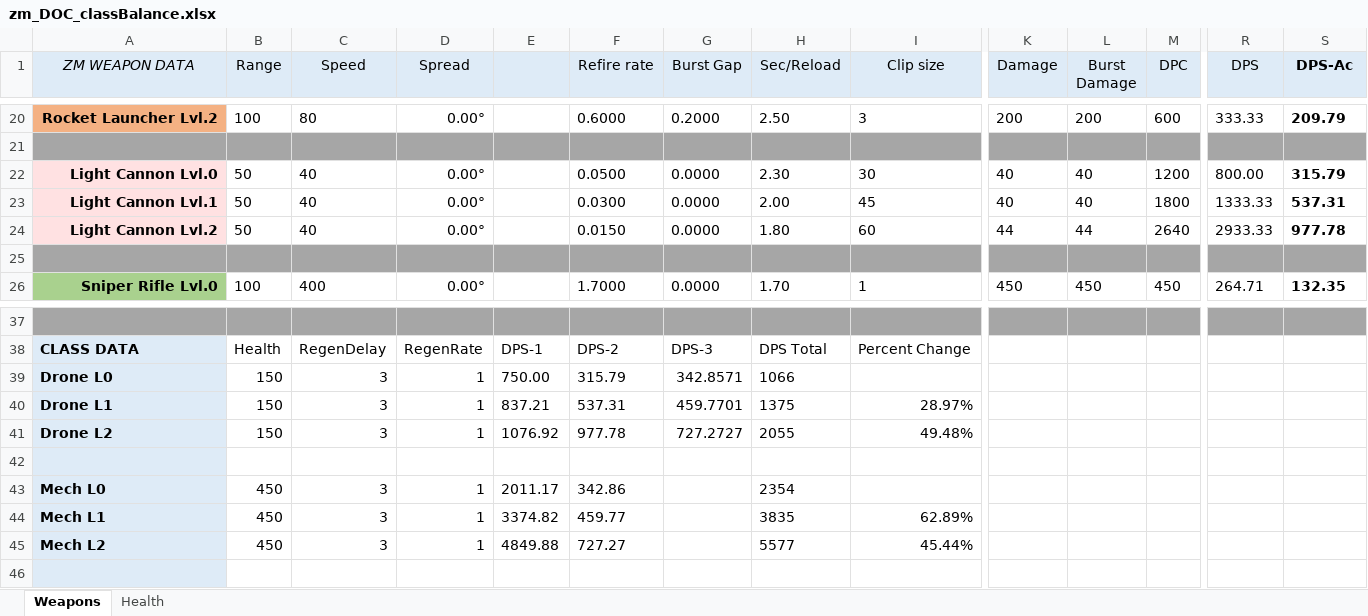
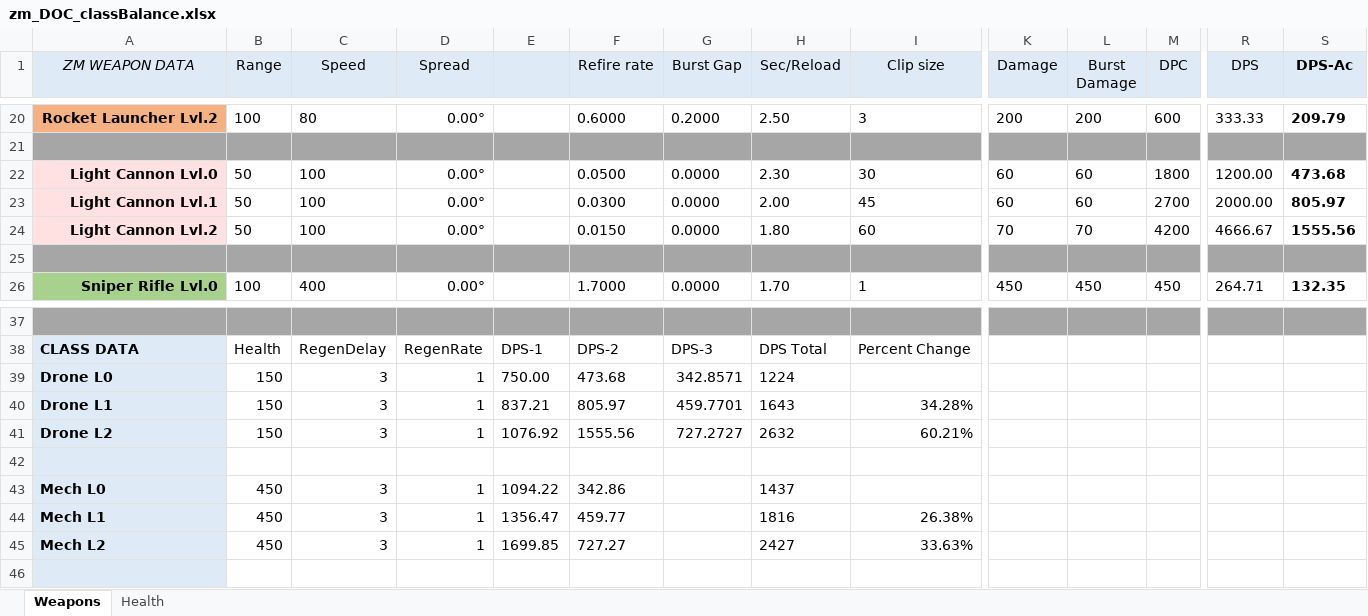
Before and after one commit to Gahzi/ZeroMark, an Excel workbook: zm_DOC_classBalance.xlsx, sheet Weapons, drawn as a sheet; only a part is shown, gaps mark what is left out; values as stored, in another font and other column widths than the file's, no borders; conditional formats not drawn; the diff covers the shown part only; the diff names each change by its address in the sheet, - before the commit and + after, or states it on an @@ line.

```diff
--- a/zm_DOC_classBalance.xlsx (sheet Weapons)
+++ b/zm_DOC_classBalance.xlsx (sheet Weapons)
-C22:C24 (Speed): 40
+C22:C24 (Speed): 100
-K22:K23 (Damage): 40
+K22:K23 (Damage): 60
-L22:L23 (Burst Damage): 40
+L22:L23 (Burst Damage): 60
-M22 (DPC): 1200
+M22 (DPC): 1800
-R22 (DPS): 800.00
+R22 (DPS): 1200.00
-S22 (DPS-Ac): 315.79
+S22 (DPS-Ac): 473.68
-M23 (DPC): 1800
+M23 (DPC): 2700
-R23 (DPS): 1333.33
+R23 (DPS): 2000.00
-S23 (DPS-Ac): 537.31
+S23 (DPS-Ac): 805.97
-K24 (Damage): 44
+K24 (Damage): 70
-L24 (Burst Damage): 44
+L24 (Burst Damage): 70
-M24 (DPC): 2640
+M24 (DPC): 4200
-R24 (DPS): 2933.33
+R24 (DPS): 4666.67
-S24 (DPS-Ac): 977.78
+S24 (DPS-Ac): 1555.56
-F39 (Refire rate): 315.79
+F39 (Refire rate): 473.68
-H39 (Sec/Reload): 1066
+H39 (Sec/Reload): 1224
-F40 (Refire rate): 537.31
+F40 (Refire rate): 805.97
-H40 (Sec/Reload): 1375
+H40 (Sec/Reload): 1643
-I40 (Clip size): 28.97%
+I40 (Clip size): 34.28%
-F41 (Refire rate): 977.78
+F41 (Refire rate): 1555.56
-H41 (Sec/Reload): 2055
+H41 (Sec/Reload): 2632
-I41 (Clip size): 49.48%
+I41 (Clip size): 60.21%
-E43: 2011.17
+E43: 1094.22
-H43 (Sec/Reload): 2354
+H43 (Sec/Reload): 1437
-E44: 3374.82
+E44: 1356.47
-H44 (Sec/Reload): 3835
+H44 (Sec/Reload): 1816
-I44 (Clip size): 62.89%
+I44 (Clip size): 26.38%
-E45: 4849.88
+E45: 1699.85
-H45 (Sec/Reload): 5577
+H45 (Sec/Reload): 2427
-I45 (Clip size): 45.44%
+I45 (Clip size): 33.63%
```
Also changed, not shown: 22 edited cells elsewhere in this sheet, 13 other files.
